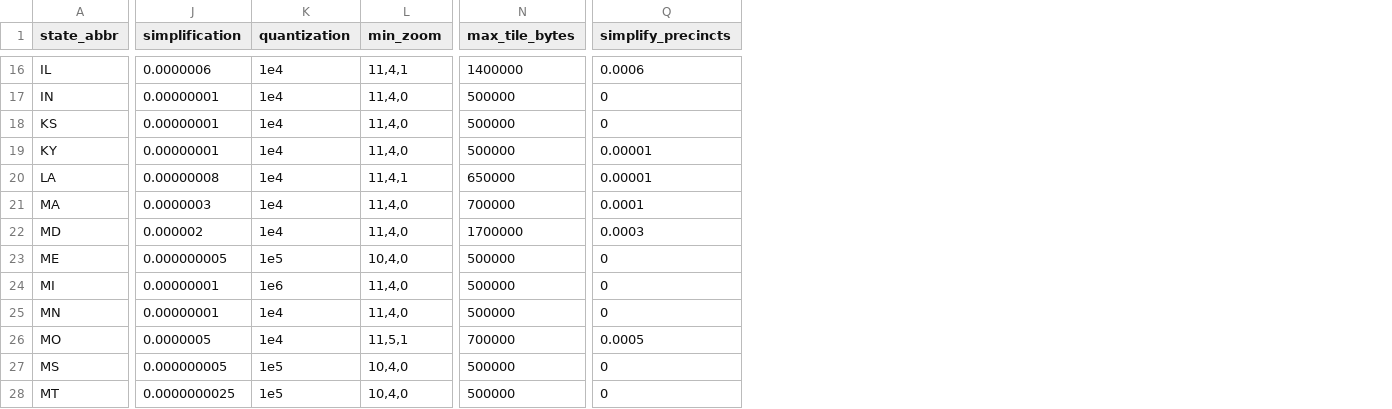
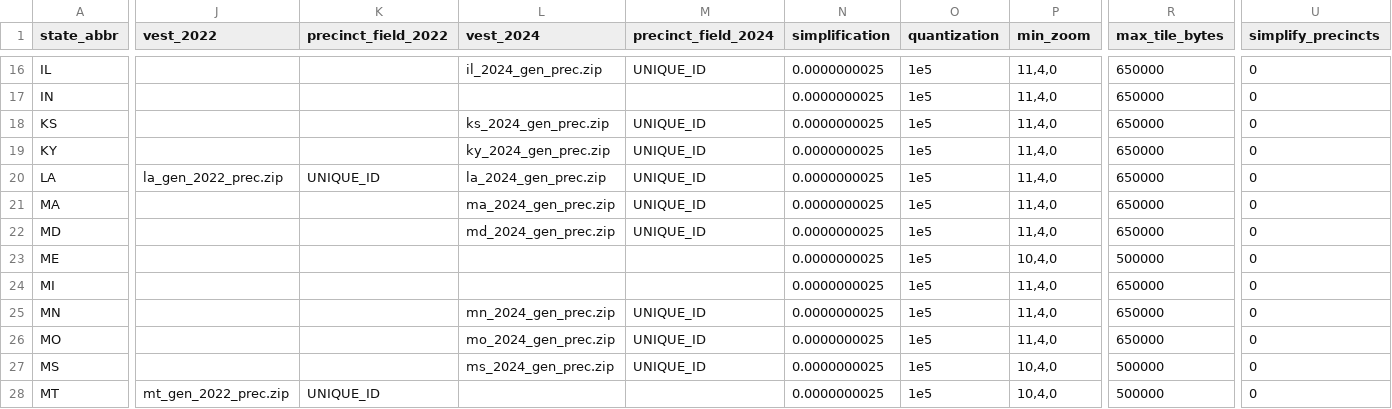
Before and after one commit to maurizi/mikes-district-maker, a CSV file: scripts/bulk-vest/states.csv, drawn as a sheet; only a part is shown, gaps mark what is left out; addresses are those after the commit; the diff covers the shown part only; the diff names each change by its address in the sheet, - before the commit and + after, or states it on an @@ line.

```diff
--- a/scripts/bulk-vest/states.csv
+++ b/scripts/bulk-vest/states.csv
+column J (vest_2022), rows 20-28: la_gen_2022_prec.zip |  |  |  |  |  |  |  | mt_gen_2022_prec.zip
+column K (precinct_field_2022), rows 20-28: UNIQUE_ID |  |  |  |  |  |  |  | UNIQUE_ID
+column L (vest_2024), rows 16-27: il_2024_gen_prec.zip |  | ks_2024_gen_prec.zip | ky_2024_gen_prec.zip | la_2024_gen_prec.zip | ma_2024_gen_prec.zip | md_2024_gen_prec.zip |  |  | mn_2024_gen_prec.zip | mo_2024_gen_prec.zip | ms_2024_gen_prec.zip
+column M (precinct_field_2024), rows 16-27: UNIQUE_ID |  | UNIQUE_ID | UNIQUE_ID | UNIQUE_ID | UNIQUE_ID | UNIQUE_ID |  |  | UNIQUE_ID | UNIQUE_ID | UNIQUE_ID
-N16 (simplification): 0.0000006
+N16 (simplification): 0.0000000025
-O16:O22 (quantization): 1e4
+O16:O22 (quantization): 1e5
-P16 (min_zoom): 11,4,1
+P16 (min_zoom): 11,4,0
-R16 (max_tile_bytes): 1400000
+R16 (max_tile_bytes): 650000
-U16 (simplify_precincts): 0.0006
+U16 (simplify_precincts): 0
-N17:N19 (simplification): 0.00000001
+N17:N19 (simplification): 0.0000000025
-R17:R19 (max_tile_bytes): 500000
+R17:R19 (max_tile_bytes): 650000
-U19:U20 (simplify_precincts): 0.00001
+U19:U20 (simplify_precincts): 0
-N20 (simplification): 0.00000008
+N20 (simplification): 0.0000000025
-P20 (min_zoom): 11,4,1
+P20 (min_zoom): 11,4,0
-N21 (simplification): 0.0000003
+N21 (simplification): 0.0000000025
-R21 (max_tile_bytes): 700000
+R21 (max_tile_bytes): 650000
-U21 (simplify_precincts): 0.0001
+U21 (simplify_precincts): 0
-N22 (simplification): 0.000002
+N22 (simplification): 0.0000000025
-R22 (max_tile_bytes): 1700000
+R22 (max_tile_bytes): 650000
-U22 (simplify_precincts): 0.0003
+U22 (simplify_precincts): 0
-N23 (simplification): 0.000000005
+N23 (simplification): 0.0000000025
-N24:N25 (simplification): 0.00000001
+N24:N25 (simplification): 0.0000000025
-O24 (quantization): 1e6
+O24 (quantization): 1e5
-R24:R25 (max_tile_bytes): 500000
+R24:R25 (max_tile_bytes): 650000
-O25:O26 (quantization): 1e4
+O25:O26 (quantization): 1e5
-N26 (simplification): 0.0000005
+N26 (simplification): 0.0000000025
-P26 (min_zoom): 11,5,1
+P26 (min_zoom): 11,4,0
-R26 (max_tile_bytes): 700000
+R26 (max_tile_bytes): 650000
-U26 (simplify_precincts): 0.0005
+U26 (simplify_precincts): 0
-N27 (simplification): 0.000000005
+N27 (simplification): 0.0000000025
```
Also changed, not shown: 97 edited cells elsewhere in this file, 33 other files.
